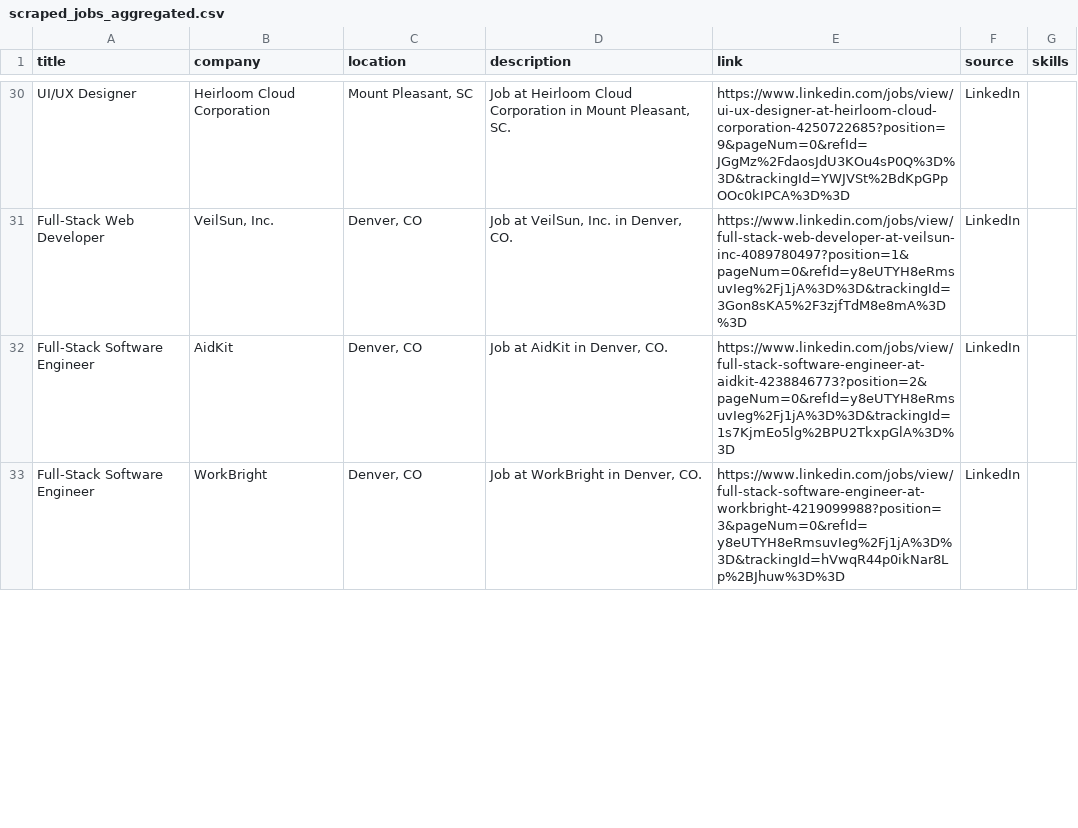
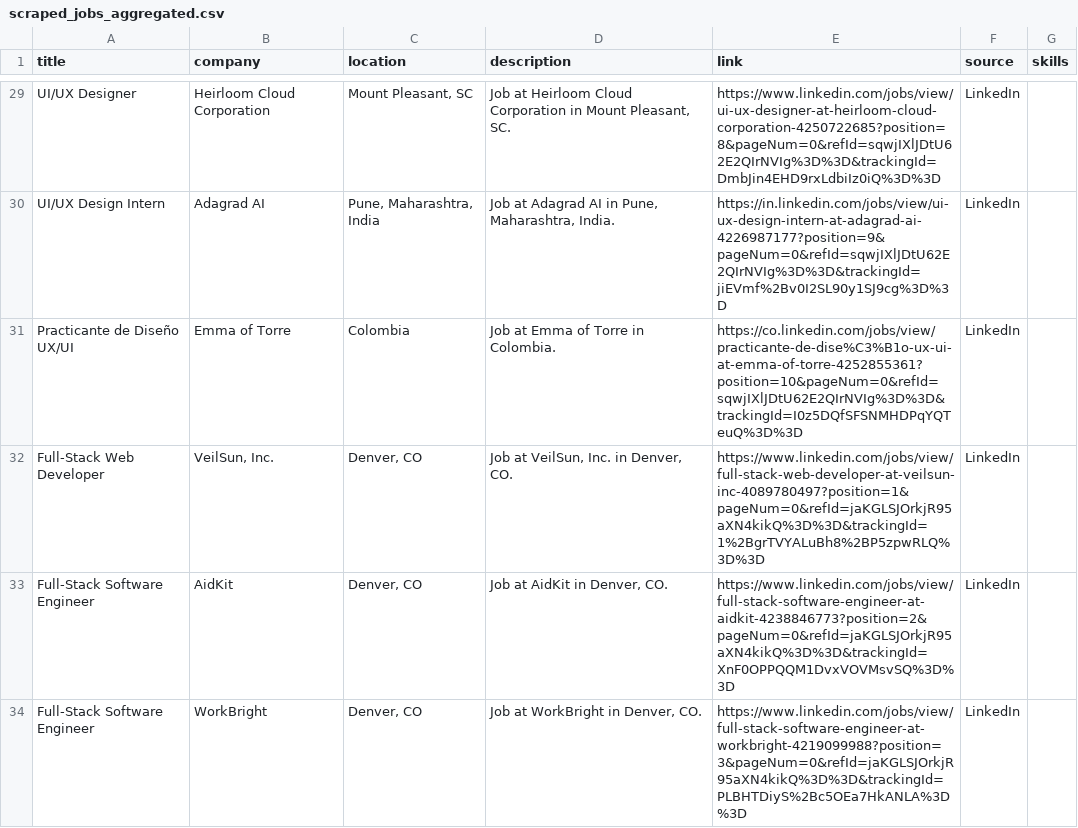
Before and after one commit to adityark04/Career-Path-Finder, a CSV file: data/scraped_jobs_aggregated.csv, drawn as a sheet; only a part is shown, gaps mark what is left out; addresses are those after the commit; the diff covers the shown part only; the diff names each change by its address in the sheet, - before the commit and + after, or states it on an @@ line.

Commit message:
Third Commit
Added Courses and their links too

```diff
--- a/data/scraped_jobs_aggregated.csv
+++ b/data/scraped_jobs_aggregated.csv
-E29 (link): https://www.linkedin.com/jobs/view/ui-ux-designer-at-heirloom-cloud-corporation-4250722685?position=9&pageNum=0&refId=JGgMz%2FdaosJdU3KOu4sP0Q%3D%3D&trackingId=YWJVSt%2BdKpGPpOOc0kIPCA%3D%3D
+E29 (link): https://www.linkedin.com/jobs/view/ui-ux-designer-at-heirloom-cloud-corporation-4250722685?position=8&pageNum=0&refId=sqwjIXlJDtU62E2QIrNVIg%3D%3D&trackingId=DmbJin4EHD9rxLdbiIz0iQ%3D%3D
+row 30: UI/UX Design Intern | Adagrad AI | Pune, Maharashtra, India | Job at Adagrad AI in Pune, Maharashtra, India. | https://in.linkedin.com/jobs/view/ui-ux-design-intern-at-adagrad-ai-4226987177?position=9&pageNum=0&refId=sqwjIXlJDtU62E2QIrNVIg%3D%3D&trackingId=jiEVmf%2Bv0I2SL90y1SJ9cg%3D%3D | LinkedIn
+row 31: Practicante de Diseño UX/UI | Emma of Torre | Colombia | Job at Emma of Torre in Colombia. | https://co.linkedin.com/jobs/view/practicante-de-dise%C3%B1o-ux-ui-at-emma-of-torre-4252855361?position=10&pageNum=0&refId=sqwjIXlJDtU62E2QIrNVIg%3D%3D&trackingId=I0z5DQfSFSNMHDPqYQTeuQ%3D%3D | LinkedIn
-E32 (link): https://www.linkedin.com/jobs/view/full-stack-web-developer-at-veilsun-inc-4089780497?position=1&pageNum=0&refId=y8eUTYH8eRmsuvIeg%2Fj1jA%3D%3D&trackingId=3Gon8sKA5%2F3zjfTdM8e8mA%3D%3D
+E32 (link): https://www.linkedin.com/jobs/view/full-stack-web-developer-at-veilsun-inc-4089780497?position=1&pageNum=0&refId=jaKGLSJOrkjR95aXN4kikQ%3D%3D&trackingId=1%2BgrTVYALuBh8%2BP5zpwRLQ%3D%3D
-E33 (link): https://www.linkedin.com/jobs/view/full-stack-software-engineer-at-aidkit-4238846773?position=2&pageNum=0&refId=y8eUTYH8eRmsuvIeg%2Fj1jA%3D%3D&trackingId=1s7KjmEo5lg%2BPU2TkxpGlA%3D%3D
+E33 (link): https://www.linkedin.com/jobs/view/full-stack-software-engineer-at-aidkit-4238846773?position=2&pageNum=0&refId=jaKGLSJOrkjR95aXN4kikQ%3D%3D&trackingId=XnF0OPPQQM1DvxVOVMsvSQ%3D%3D
-E34 (link): https://www.linkedin.com/jobs/view/full-stack-software-engineer-at-workbright-4219099988?position=3&pageNum=0&refId=y8eUTYH8eRmsuvIeg%2Fj1jA%3D%3D&trackingId=hVwqR44p0ikNar8Lp%2BJhuw%3D%3D
+E34 (link): https://www.linkedin.com/jobs/view/full-stack-software-engineer-at-workbright-4219099988?position=3&pageNum=0&refId=jaKGLSJOrkjR95aXN4kikQ%3D%3D&trackingId=PLBHTDiyS%2Bc5OEa7HkANLA%3D%3D
```
Also changed, not shown: 1 added row, 2 removed rows and 45 edited cells elsewhere in this file, 10 other files.
